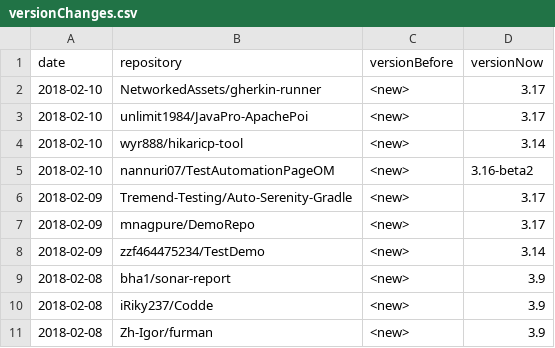
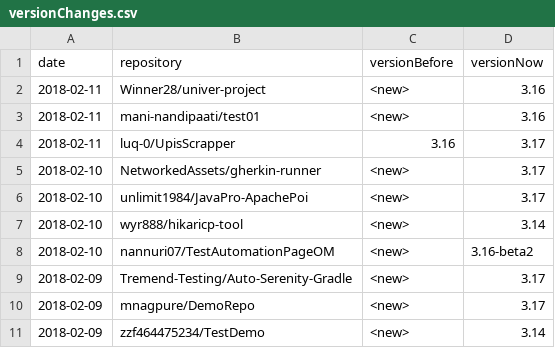
Before and after one commit to centic9/github-version-statistics, a CSV file: docs/_data/versionChanges.csv, drawn as a sheet; only a part is shown; the shorter side is filled out with more unchanged rows.

```diff
--- a/docs/_data/versionChanges.csv
+++ b/docs/_data/versionChanges.csv
@@ -1,2 +1,5 @@
 date,repository,versionBefore,versionNow
+2018-02-11,Winner28/univer-project,<new>,3.16
+2018-02-11,mani-nandipaati/test01,<new>,3.16
+2018-02-11,luq-0/UpisScrapper,3.16,3.17
 2018-02-10,NetworkedAssets/gherkin-runner,<new>,3.17
```
Also changed, not shown: docs/resultsAll.csv, docs/resultsCurrent.csv, 5 other files.
